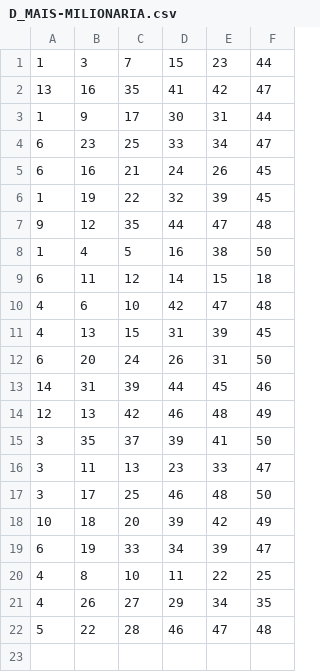
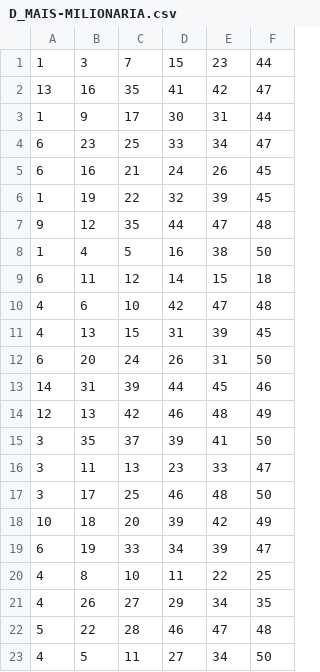
Before and after one commit to olidv/Colethon, a CSV file: data/D_MAIS-MILIONARIA.csv, drawn as a sheet.

```diff
--- a/data/D_MAIS-MILIONARIA.csv
+++ b/data/D_MAIS-MILIONARIA.csv
@@ -22 +22,2 @@
 5,22,28,46,47,48
+4,5,11,27,34,50
```
Also changed, not shown: 3 other files.
